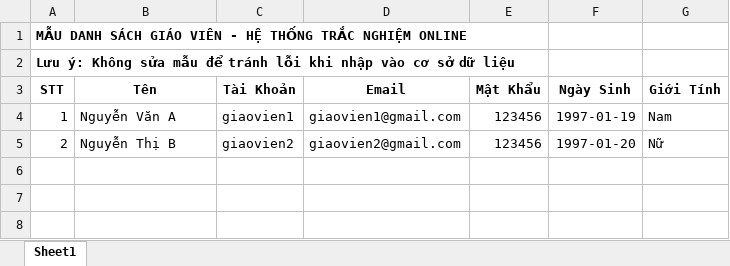
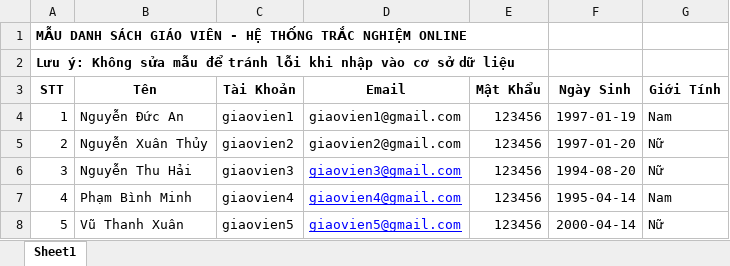
Before and after one commit to AlanWalker2002/oes-mvc, an Excel workbook: public/files/mau-them-danh-sach-giao-vien.xlsx, sheet Sheet1, drawn as a sheet; values as stored, in another font and other column widths than the file's, no borders; the diff names each change by its address in the sheet, - before the commit and + after, or states it on an @@ line.

```diff
--- a/public/files/mau-them-danh-sach-giao-vien.xlsx (sheet Sheet1)
+++ b/public/files/mau-them-danh-sach-giao-vien.xlsx (sheet Sheet1)
-B4 (Tên): Nguyễn Văn A
+B4 (Tên): Nguyễn Đức An
-B5 (Tên): Nguyễn Thị B
+B5 (Tên): Nguyễn Xuân Thủy
+row 6: 3 | Nguyễn Thu Hải | giaovien3 | giaovien3@gmail.com | 123456 | 1994-08-20 | Nữ
+row 7: 4 | Phạm Bình Minh | giaovien4 | giaovien4@gmail.com | 123456 | 1995-04-14 | Nam
+row 8: 5 | Vũ Thanh Xuân | giaovien5 | giaovien5@gmail.com | 123456 | 2000-04-14 | Nữ
```
Also changed, not shown: 25 other files.
